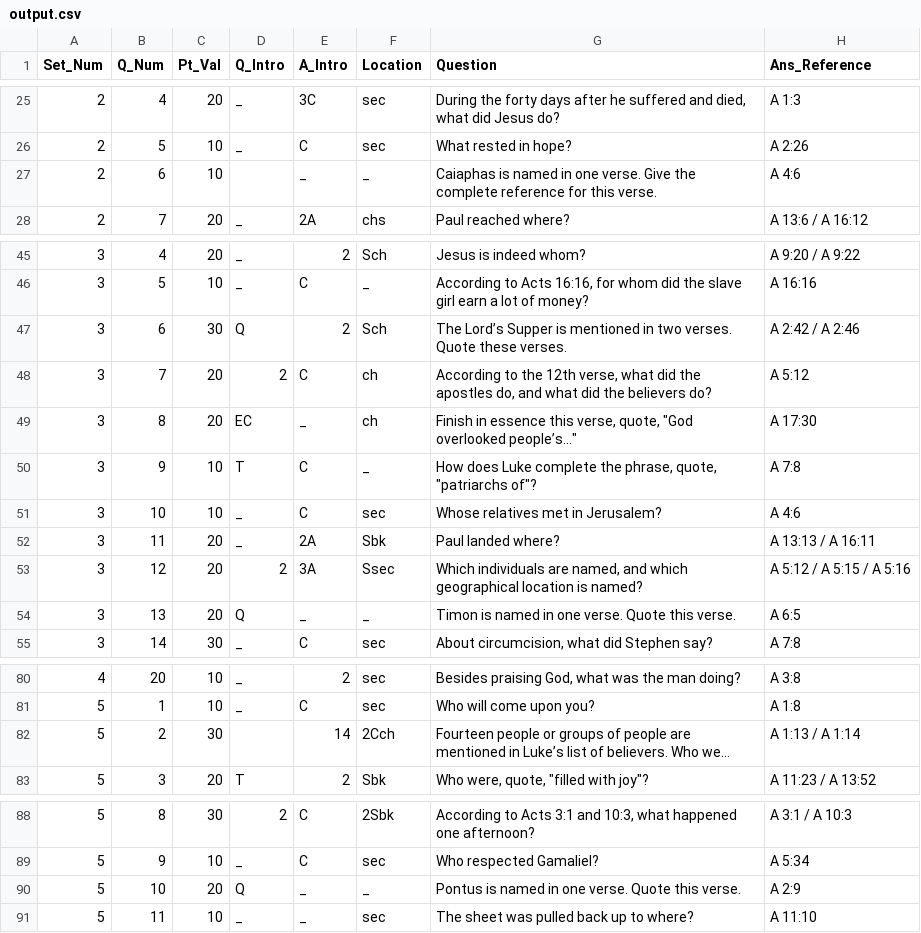
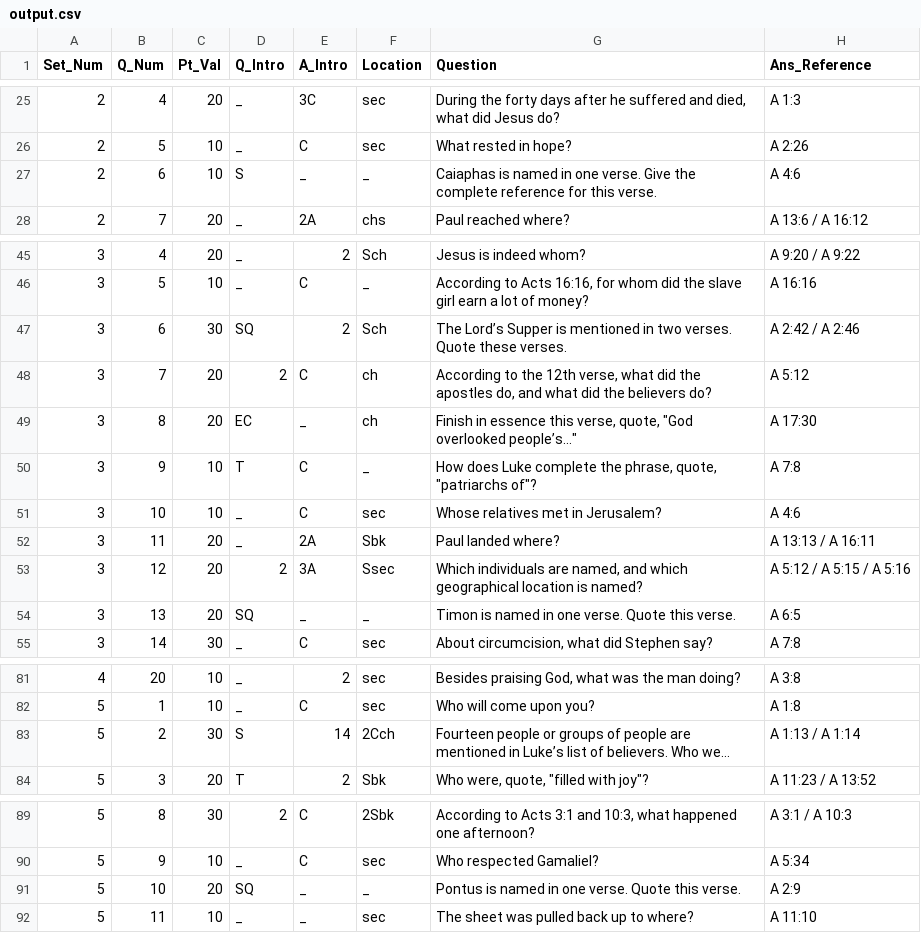
Before and after one commit to Stone-Snevets/BQ_Question_ReadIn, a CSV file: output.csv, drawn as a sheet; only a part is shown, gaps mark what is left out; long unchanged cells end in …; addresses are those after the commit; the diff covers the shown part only; the diff names each change by its address in the sheet, - before the commit and + after, or states it on an @@ line.

```diff
--- a/output.csv
+++ b/output.csv
-D27 (Q_Intro): (empty)
+D27 (Q_Intro): S
-D47 (Q_Intro): Q
+D47 (Q_Intro): SQ
-D54 (Q_Intro): Q
+D54 (Q_Intro): SQ
-D83 (Q_Intro): (empty)
+D83 (Q_Intro): S
-D91 (Q_Intro): Q
+D91 (Q_Intro): SQ
```
Also changed, not shown: 2 added rows and 30 edited cells elsewhere in this file, 1 other file.
